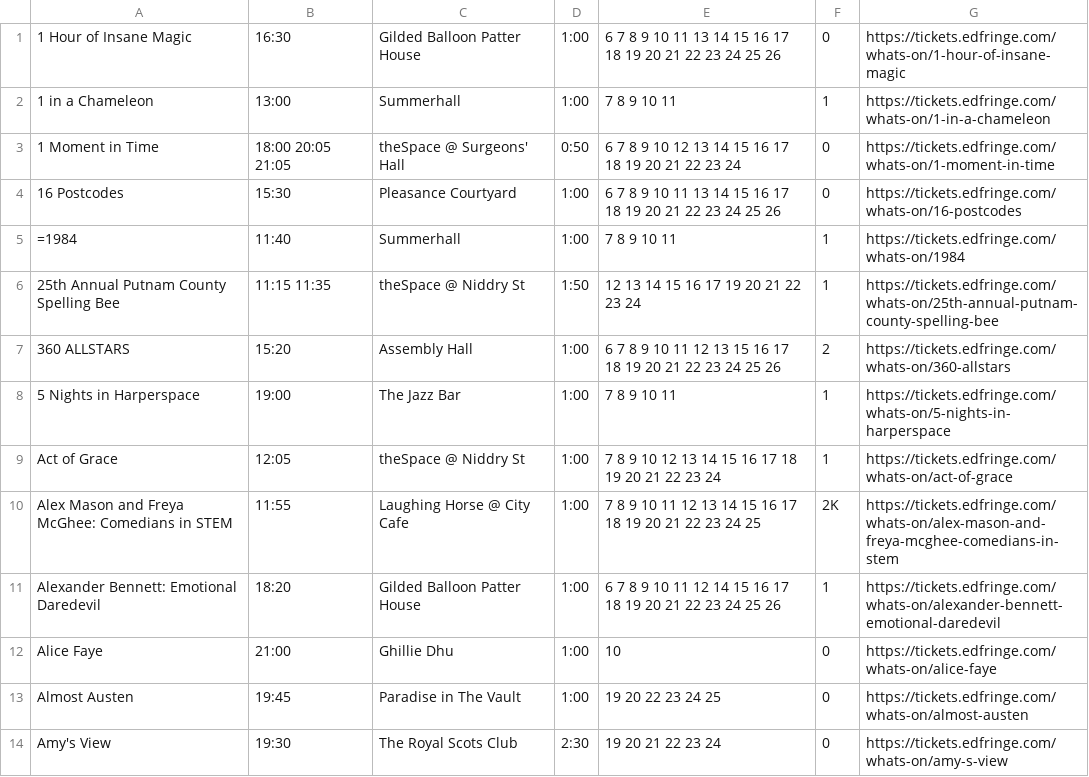
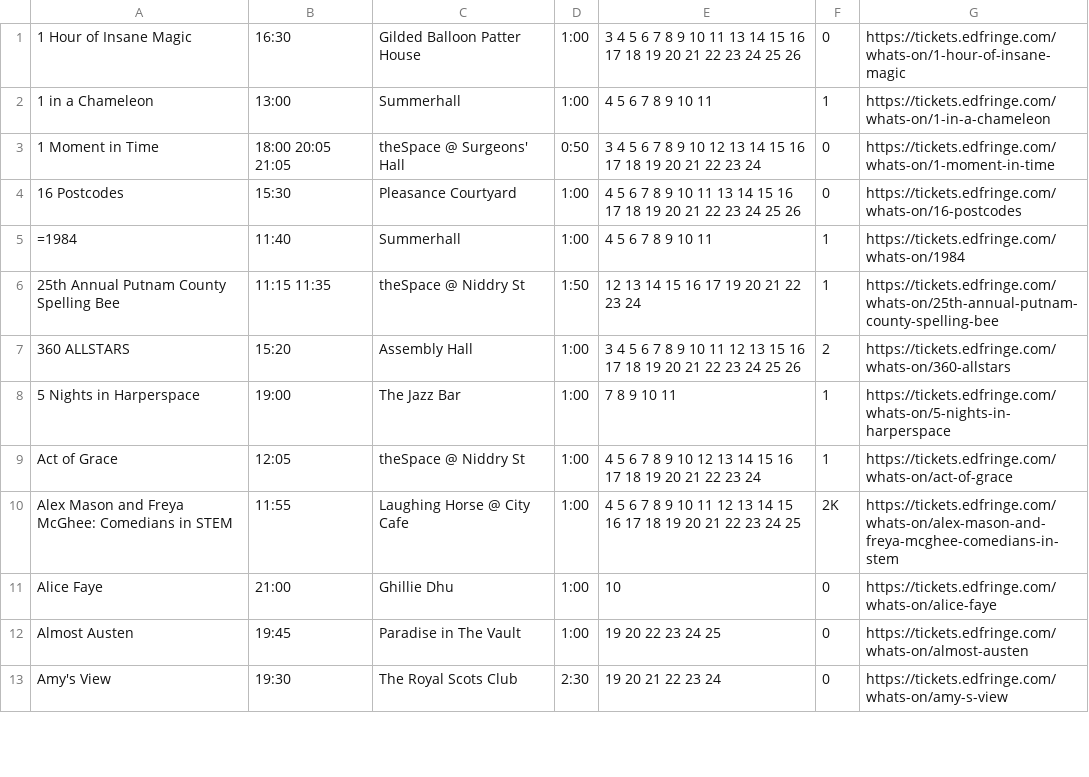
Before and after one commit to richardl62/fringe-favourites, a CSV file: favourites.csv, drawn as a sheet; only a part is shown; the diff covers the shown part only.

```diff
--- a/favourites.csv
+++ b/favourites.csv
@@ -1,5 +1,5 @@
-1 Hour of Insane Magic,16:30,Gilded Balloon Patter House,1:00,6 7 8 9 10 11 13 14 15 16 17 18 19 20 21 22 23 24 25 26,0,https://tickets.edfringe.com/whats-on/1-hour-of-insane-magic
-1 in a Chameleon,13:00,Summerhall,1:00,7 8 9 10 11,1,https://tickets.edfringe.com/whats-on/1-in-a-chameleon
-1 Moment in Time,"18:00 20:05 21:05",theSpace @ Surgeons' Hall,0:50,6 7 8 9 10 12 13 14 15 16 17 18 19 20 21 22 23 24,0,https://tickets.edfringe.com/whats-on/1-moment-in-time
-16 Postcodes,15:30,Pleasance Courtyard,1:00,6 7 8 9 10 11 13 14 15 16 17 18 19 20 21 22 23 24 25 26,0,https://tickets.edfringe.com/whats-on/16-postcodes
-=1984,11:40,Summerhall,1:00,7 8 9 10 11,1,https://tickets.edfringe.com/whats-on/1984
+1 Hour of Insane Magic,16:30,Gilded Balloon Patter House,1:00,3 4 5 6 7 8 9 10 11 13 14 15 16 17 18 19 20 21 22 23 24 25 26,0,https://tickets.edfringe.com/whats-on/1-hour-of-insane-magic
+1 in a Chameleon,13:00,Summerhall,1:00,4 5 6 7 8 9 10 11,1,https://tickets.edfringe.com/whats-on/1-in-a-chameleon
+1 Moment in Time,18:00 20:05 21:05,theSpace @ Surgeons' Hall,0:50,3 4 5 6 7 8 9 10 12 13 14 15 16 17 18 19 20 21 22 23 24,0,https://tickets.edfringe.com/whats-on/1-moment-in-time
+16 Postcodes,15:30,Pleasance Courtyard,1:00,4 5 6 7 8 9 10 11 13 14 15 16 17 18 19 20 21 22 23 24 25 26,0,https://tickets.edfringe.com/whats-on/16-postcodes
+=1984,11:40,Summerhall,1:00,4 5 6 7 8 9 10 11,1,https://tickets.edfringe.com/whats-on/1984
@@ -7,6 +7,5 @@
-360 ALLSTARS,15:20,Assembly Hall,1:00,6 7 8 9 10 11 12 13 15 16 17 18 19 20 21 22 23 24 25 26,2,https://tickets.edfringe.com/whats-on/360-allstars
+360 ALLSTARS,15:20,Assembly Hall,1:00,3 4 5 6 7 8 9 10 11 12 13 15 16 17 18 19 20 21 22 23 24 25 26,2,https://tickets.edfringe.com/whats-on/360-allstars
 5 Nights in Harperspace,19:00,The Jazz Bar,1:00,7 8 9 10 11,1,https://tickets.edfringe.com/whats-on/5-nights-in-harperspace
-Act of Grace,12:05,theSpace @ Niddry St,1:00,7 8 9 10 12 13 14 15 16 17 18 19 20 21 22 23 24,1,https://tickets.edfringe.com/whats-on/act-of-grace
-Alex Mason and Freya McGhee: Comedians in STEM,11:55,Laughing Horse @ City Cafe,1:00,7 8 9 10 11 12 13 14 15 16 17 18 19 20 21 22 23 24 25,2K,https://tickets.edfringe.com/whats-on/alex-mason-and-freya-mcghee-comedians-in-stem
-Alexander Bennett: Emotional Daredevil,18:20,Gilded Balloon Patter House,1:00,6 7 8 9 10 11 12 14 15 16 17 18 19 20 21 22 23 24 25 26,1,https://tickets.edfringe.com/whats-on/alexander-bennett-emotional-daredevil
+Act of Grace,12:05,theSpace @ Niddry St,1:00,4 5 6 7 8 9 10 12 13 14 15 16 17 18 19 20 21 22 23 24,1,https://tickets.edfringe.com/whats-on/act-of-grace
+Alex Mason and Freya McGhee: Comedians in STEM,11:55,Laughing Horse @ City Cafe,1:00,4 5 6 7 8 9 10 11 12 13 14 15 16 17 18 19 20 21 22 23 24 25,2K,https://tickets.edfringe.com/whats-on/alex-mason-and-freya-mcghee-comedians-in-stem
 Alice Faye,21:00,Ghillie Dhu,1:00,10,0,https://tickets.edfringe.com/whats-on/alice-faye
```
Also changed, not shown: 2 added rows, 6 removed rows and 83 edited cells elsewhere in this file, 3 other files.
